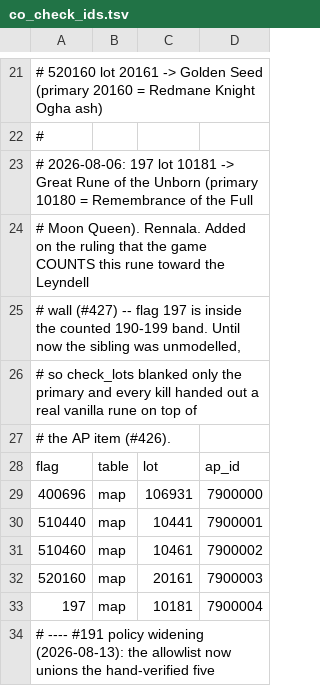
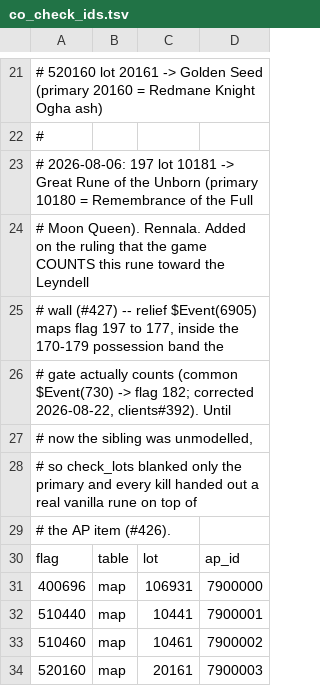
Before and after one commit to 4laric/er-archipelago, a TSV file: greenfield/co_check_ids.tsv, drawn as a sheet; only a part is shown, gaps mark what is left out; the shorter side is filled out with more unchanged rows.

Commit message:
docs(gates): correct the Leyndell wall derivation to the 170-179 possession band
The gate records claimed the capital calls common $Event(720) with threshold 2
over the restored band 190-199. That probe verified 720's DEFINITION but never
traced a call site; nothing in the EMEVD corpus reads 720's outputs 160-167.
The Seal of the Royal Capital (m60_45_52_00/.10 $Event(1045522500)) reads
EventFlag(182) && EventFlag(105); 182 is common $Event(730) slot 2 =
CountEventFlags(EventFlag, 170, 179) >= 2 over the POSSESSION band, engine-set
via the boss lots' getItemFlagId plus one-shot relief $Event(6905).

Correction was made on the client in 4laric/from-software-archipelago-clients#392
(keyitems.rs writes 105+182 directly at >=2 AP-received runes). This is the
world-side record fix: key_item_gates.tsv rows, co_check_ids.tsv note,
item_categories.py, gen_data.py comment, leyndell_gate.py doc, and the
classification test's expectations. No generated-content change -- every
module body_sha256 is unchanged; only the stamp inputs_hash re-blesses, which
test_D requires because co_check_ids.tsv and gen_data.py are declared inputs.

```diff
--- a/greenfield/co_check_ids.tsv
+++ b/greenfield/co_check_ids.tsv
@@ -24,3 +24,5 @@
 #   Moon Queen). Rennala. Added on the ruling that the game COUNTS this rune toward the Leyndell
-#   wall (#427) -- flag 197 is inside the counted 190-199 band. Until now the sibling was unmodelled,
+#   wall (#427) -- relief $Event(6905) maps flag 197 to 177, inside the 170-179 possession band the
+#   gate actually counts (common $Event(730) -> flag 182; corrected 2026-08-22, clients#392). Until
+#   now the sibling was unmodelled,
 #   so check_lots blanked only the primary and every kill handed out a real vanilla rune on top of
```
Also changed, not shown: greenfield/key_item_gates.tsv, 19 other files.
